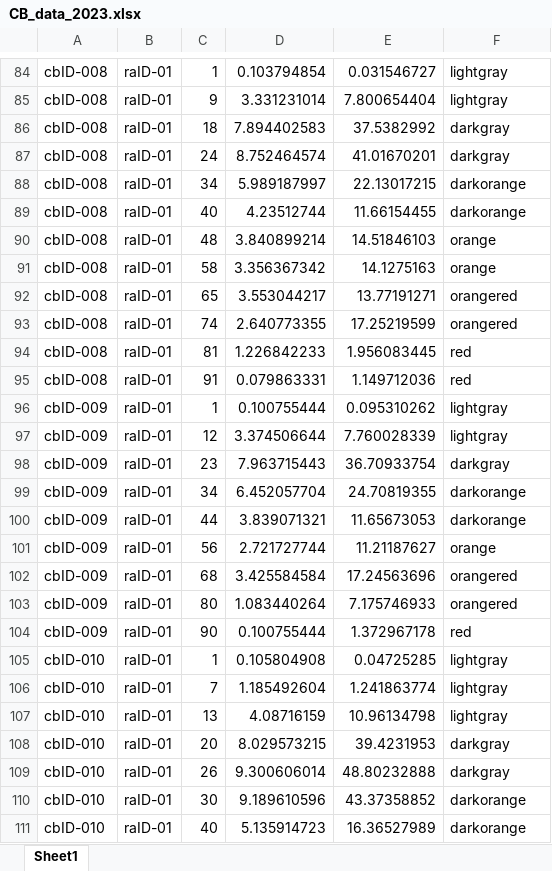
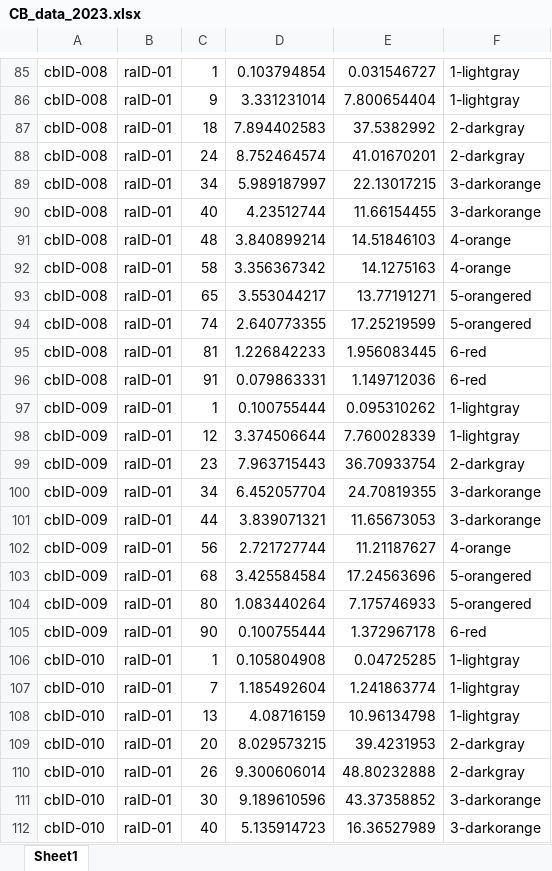
Before and after one commit to haswal/MaRcus, an Excel workbook: docs/CB_data_2023.xlsx, sheet Sheet1, drawn as a sheet; only a part is shown, gaps mark what is left out; values as stored, in another font and other column widths than the file's, no borders; addresses are those after the commit; the diff covers the shown part only; the diff names each change by its address in the sheet, - before the commit and + after, or states it on an @@ line.

```diff
--- a/docs/CB_data_2023.xlsx (sheet Sheet1)
+++ b/docs/CB_data_2023.xlsx (sheet Sheet1)
-F85:F86: lightgray
+F85:F86: 1-lightgray
-F87:F88: darkgray
+F87:F88: 2-darkgray
-F89:F90: darkorange
+F89:F90: 3-darkorange
-F91:F92: orange
+F91:F92: 4-orange
-F93:F94: orangered
+F93:F94: 5-orangered
-F95:F96: red
+F95:F96: 6-red
-F97:F98: lightgray
+F97:F98: 1-lightgray
-F99: darkgray
+F99: 2-darkgray
-F100:F101: darkorange
+F100:F101: 3-darkorange
-F102: orange
+F102: 4-orange
-F103:F104: orangered
+F103:F104: 5-orangered
-F105: red
+F105: 6-red
-F106:F108: lightgray
+F106:F108: 1-lightgray
-F109:F110: darkgray
+F109:F110: 2-darkgray
-F111:F112: darkorange
+F111:F112: 3-darkorange
```
Also changed, not shown: 1 added row, 1158 edited cells and merged cells elsewhere in this sheet, CB_data_2023.xlsx, 9 other files.
